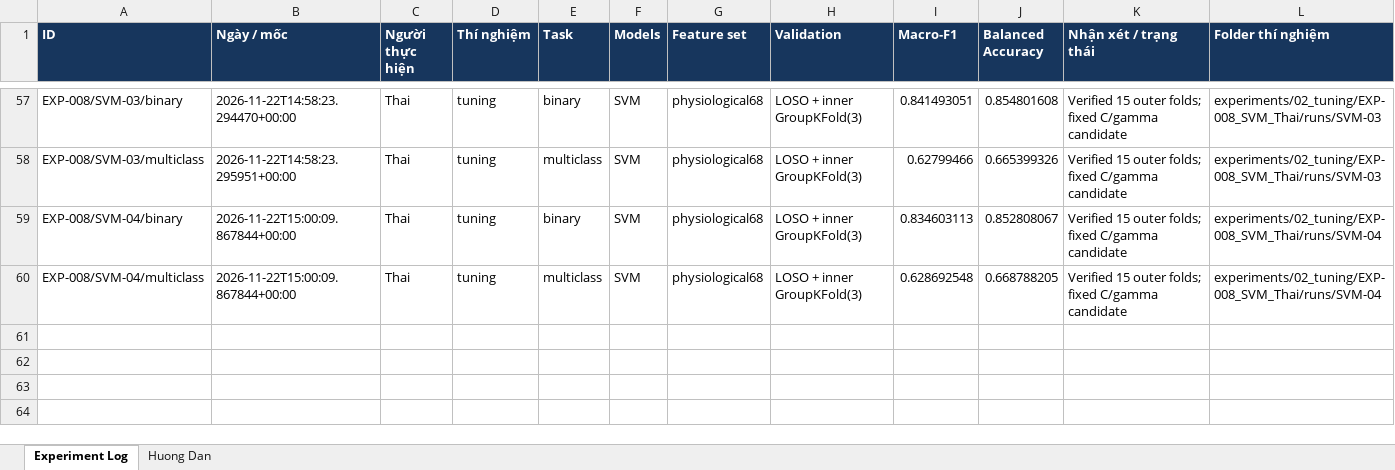
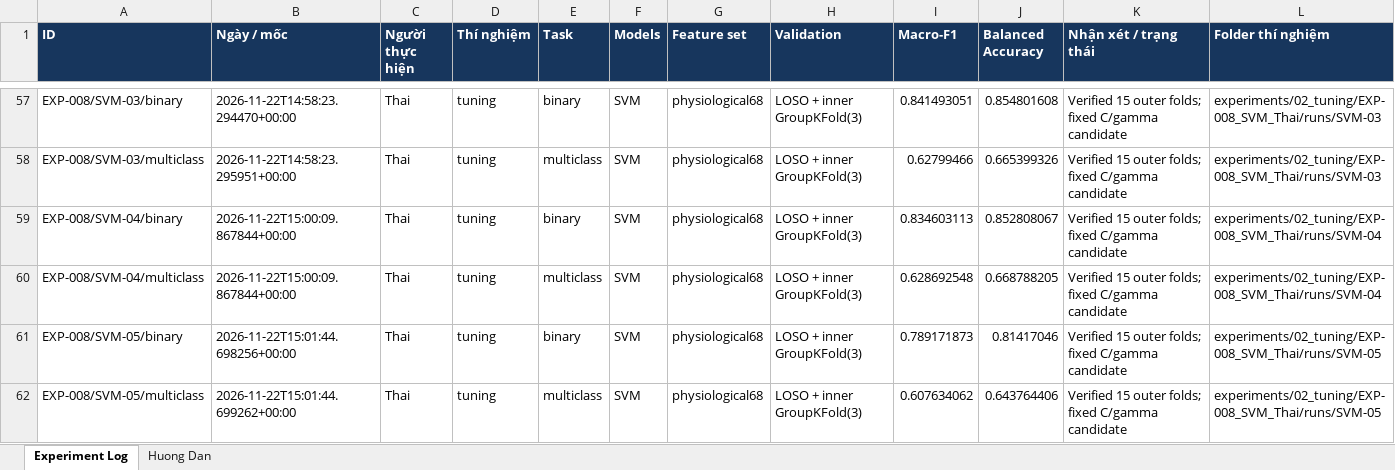
Before and after one commit to thaitran14072006/SGU26_Group09_Machine_Learning, an Excel workbook: wesad-stress-detection/experiments/experiments_logs.xlsx, sheet Experiment Log, drawn as a sheet; only a part is shown, gaps mark what is left out; values as stored, in another font and other column widths than the file's, no borders; rows hold the shown columns only; the diff names each change by its address in the sheet, - before the commit and + after, or states it on an @@ line.

```diff
--- a/wesad-stress-detection/experiments/experiments_logs.xlsx (sheet Experiment Log)
+++ b/wesad-stress-detection/experiments/experiments_logs.xlsx (sheet Experiment Log)
+row 61: EXP-008/SVM-05/binary | 2026-11-22T15:01:44.698256+00:00 | Thai | tuning | binary | SVM | physiological68 | LOSO + inner GroupKFold(3) | 0.789171873 | 0.81417046 | Verified 15 outer folds; fixed C/gamma candidate | experiments/02_tuning/EXP-008_SVM_Thai/runs/SVM-05
+row 62: EXP-008/SVM-05/multiclass | 2026-11-22T15:01:44.699262+00:00 | Thai | tuning | multiclass | SVM | physiological68 | LOSO + inner GroupKFold(3) | 0.607634062 | 0.643764406 | Verified 15 outer folds; fixed C/gamma candidate | experiments/02_tuning/EXP-008_SVM_Thai/runs/SVM-05
```
Also changed, not shown: 8 other files.
